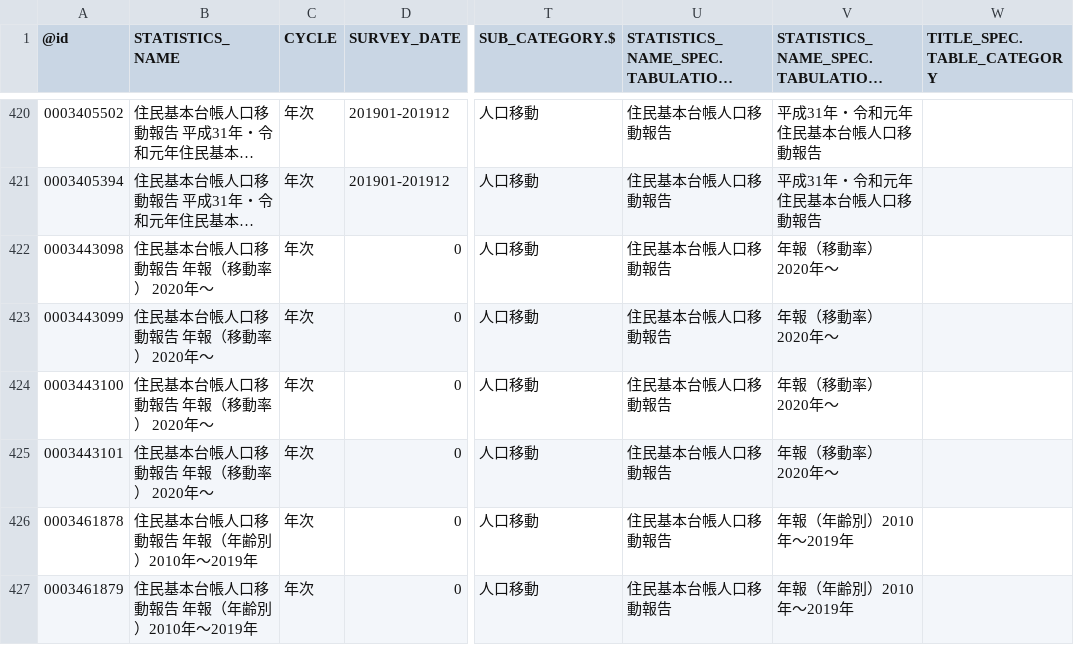
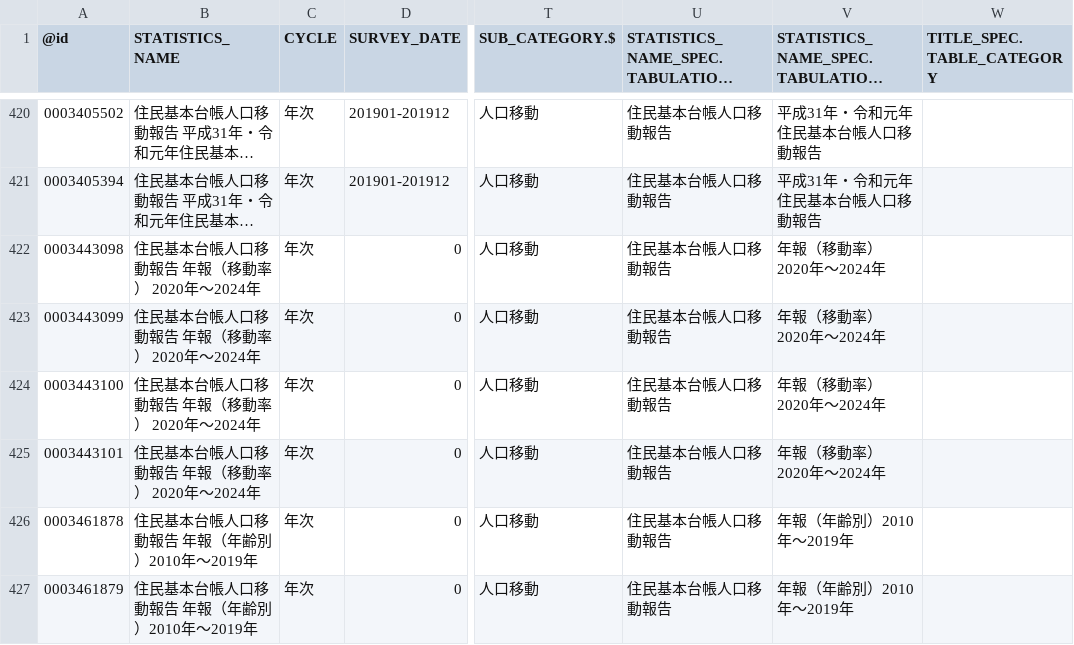
Before and after one commit to tsutomu-nagano/statibyte, a CSV file: resource/table/00200523.csv, drawn as a sheet; only a part is shown, gaps mark what is left out; long unchanged cells end in …; the diff names each change by its address in the sheet, - before the commit and + after, or states it on an @@ line.

```diff
--- a/resource/table/00200523.csv
+++ b/resource/table/00200523.csv
-B422:B425 (STATISTICS_NAME): 住民基本台帳人口移動報告 年報（移動率） 2020年～
+B422:B425 (STATISTICS_NAME): 住民基本台帳人口移動報告 年報（移動率） 2020年～2024年
-V422:V425: 年報（移動率） 2020年～
+V422:V425: 年報（移動率） 2020年～2024年
```
